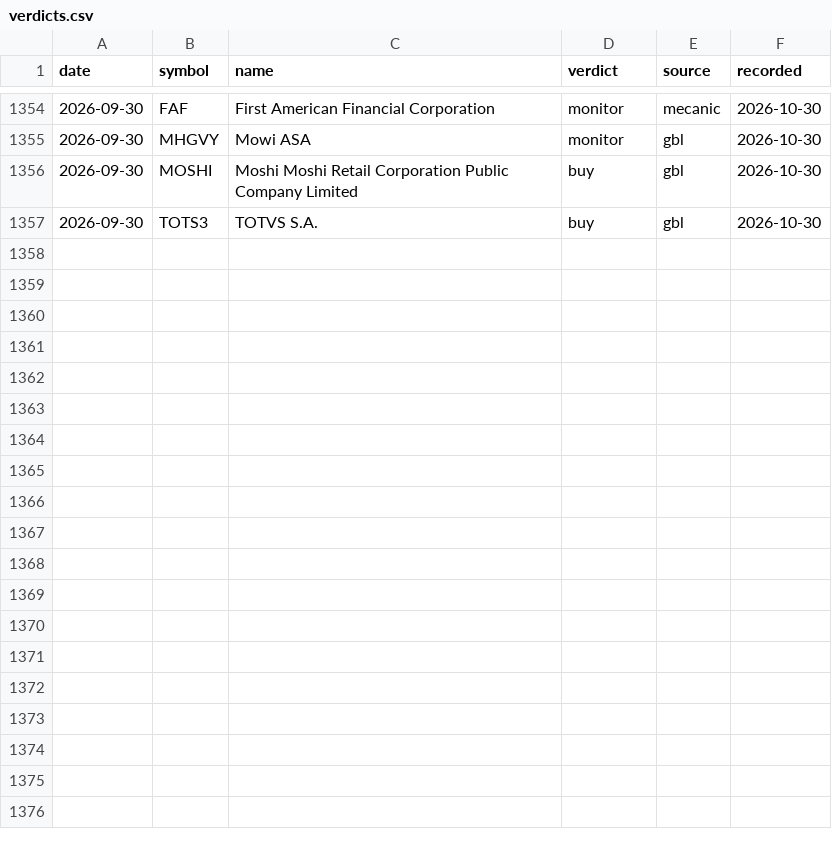
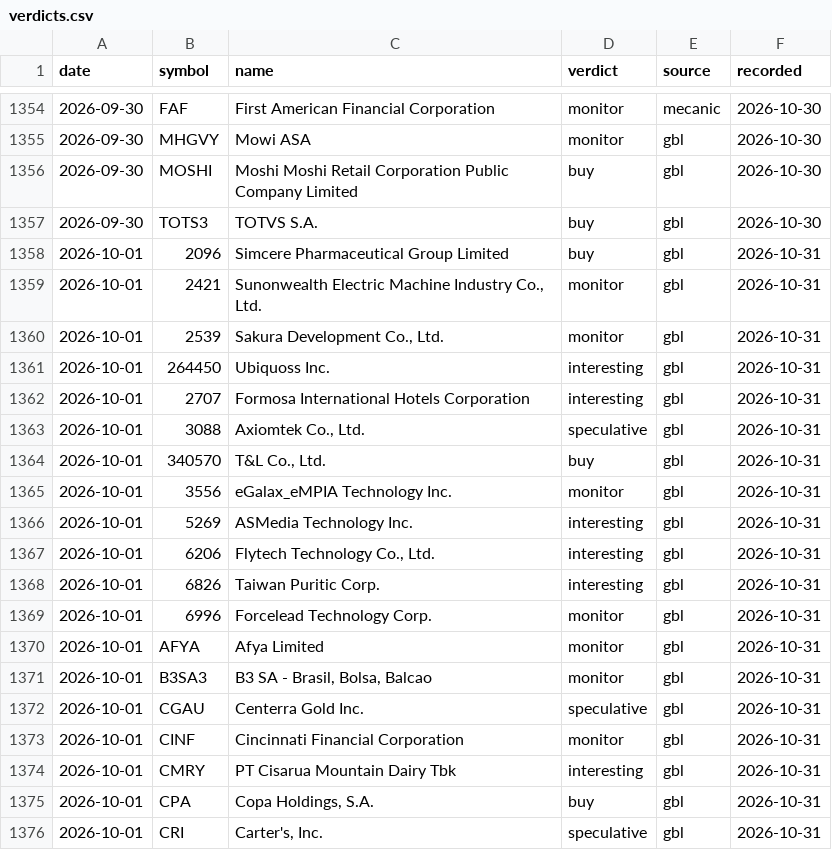
Before and after one commit to waitingisthework/verdict-ledger, a CSV file: verdicts.csv, drawn as a sheet; only a part is shown, gaps mark what is left out; the diff covers the shown part only; the diff names each change by its address in the sheet, - before the commit and + after, or states it on an @@ line.

Commit message:
Ledger 2026-10-31: +33 verdicts, 0 revisions

```diff
--- a/verdicts.csv
+++ b/verdicts.csv
+row 1358: 2026-10-01 | 2096 | Simcere Pharmaceutical Group Limited | buy | gbl | 2026-10-31
+row 1359: 2026-10-01 | 2421 | Sunonwealth Electric Machine Industry Co., Ltd. | monitor | gbl | 2026-10-31
+row 1360: 2026-10-01 | 2539 | Sakura Development Co., Ltd. | monitor | gbl | 2026-10-31
+row 1361: 2026-10-01 | 264450 | Ubiquoss Inc. | interesting | gbl | 2026-10-31
+row 1362: 2026-10-01 | 2707 | Formosa International Hotels Corporation | interesting | gbl | 2026-10-31
+row 1363: 2026-10-01 | 3088 | Axiomtek Co., Ltd. | speculative | gbl | 2026-10-31
+row 1364: 2026-10-01 | 340570 | T&L Co., Ltd. | buy | gbl | 2026-10-31
+row 1365: 2026-10-01 | 3556 | eGalax_eMPIA Technology Inc. | monitor | gbl | 2026-10-31
+row 1366: 2026-10-01 | 5269 | ASMedia Technology Inc. | interesting | gbl | 2026-10-31
+row 1367: 2026-10-01 | 6206 | Flytech Technology Co., Ltd. | interesting | gbl | 2026-10-31
+row 1368: 2026-10-01 | 6826 | Taiwan Puritic Corp. | interesting | gbl | 2026-10-31
+row 1369: 2026-10-01 | 6996 | Forcelead Technology Corp. | monitor | gbl | 2026-10-31
+row 1370: 2026-10-01 | AFYA | Afya Limited | monitor | gbl | 2026-10-31
+row 1371: 2026-10-01 | B3SA3 | B3 SA - Brasil, Bolsa, Balcao | monitor | gbl | 2026-10-31
+row 1372: 2026-10-01 | CGAU | Centerra Gold Inc. | speculative | gbl | 2026-10-31
+row 1373: 2026-10-01 | CINF | Cincinnati Financial Corporation | monitor | gbl | 2026-10-31
+row 1374: 2026-10-01 | CMRY | PT Cisarua Mountain Dairy Tbk | interesting | gbl | 2026-10-31
+row 1375: 2026-10-01 | CPA | Copa Holdings, S.A. | buy | gbl | 2026-10-31
+row 1376: 2026-10-01 | CRI | Carter's, Inc. | speculative | gbl | 2026-10-31
```
Also changed, not shown: 14 added rows elsewhere in this file, 3 other files.
